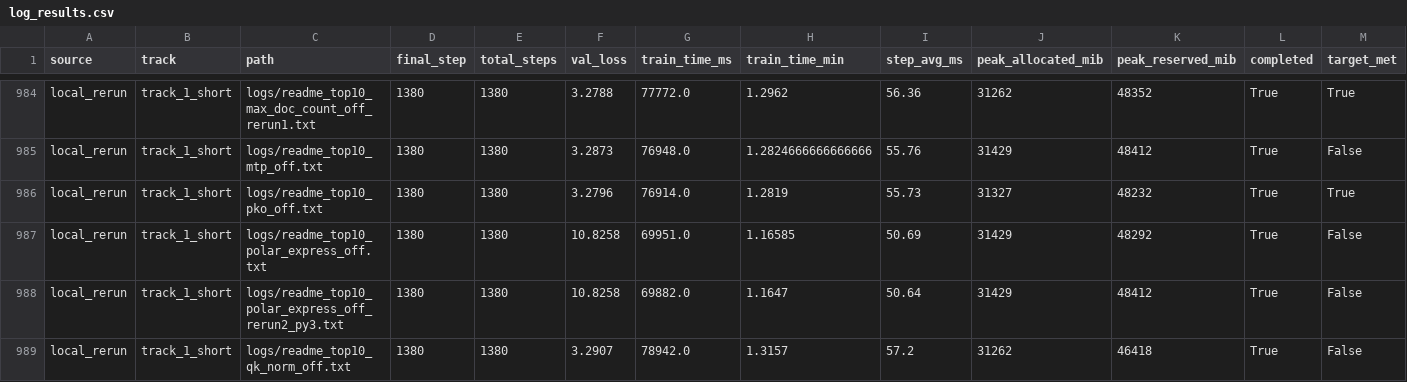
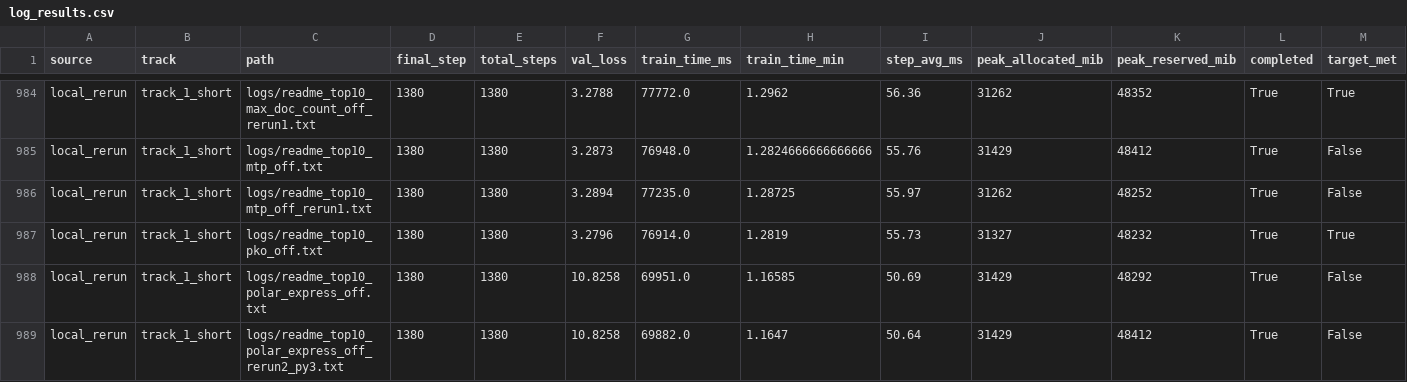
Before and after one commit to novitalabs/modded-nanogpt, a CSV file: experiments/results/log_results.csv, drawn as a sheet; only a part is shown, gaps mark what is left out; the shorter side is filled out with more unchanged rows.

```diff
--- a/experiments/results/log_results.csv
+++ b/experiments/results/log_results.csv
@@ -985,2 +985,3 @@ local_rerun,track_1_short,logs/readme_top10_max_doc_count_off_rerun1.txt,1380,13
 local_rerun,track_1_short,logs/readme_top10_mtp_off.txt,1380,1380,3.2873,76948.0,1.2824666666666666,55.76,31429,48412,True,False
+local_rerun,track_1_short,logs/readme_top10_mtp_off_rerun1.txt,1380,1380,3.2894,77235.0,1.28725,55.97,31262,48252,True,False
 local_rerun,track_1_short,logs/readme_top10_pko_off.txt,1380,1380,3.2796,76914.0,1.2819,55.73,31327,48232,True,True
```
Also changed, not shown: experiments/results/local_reruns.csv, experiments/results/readme_top10_ablation_results.csv, 4 other files.
